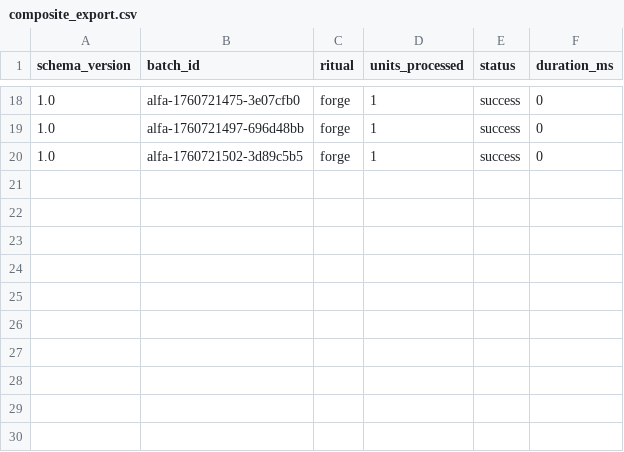
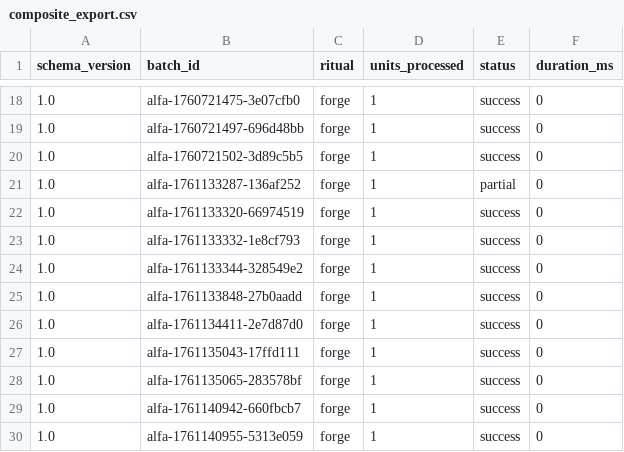
Before and after one commit to Contingencyplana/toyfoundry_ai_0, a CSV file: .toyfoundry/telemetry/quilt/exports/composite_export.csv, drawn as a sheet; only a part is shown, gaps mark what is left out.

Commit message:
Update canary exports and refresh utility script
- Increased batch count in build_info.json for canary_c1 from 3 to 16 and updated timestamp.
- Updated generated_at timestamp in export_manifest.json for canary_c1.
- Added new records to composite_export.csv for canary_c1.
- Updated SHA256 checksum for composite_export.csv and composite_export.json.
- Added new records to composite_export.json for canary_c1.
- Updated SHA256 checksum for composite_export.json.
- Updated SHA256 checksums in export_manifest.json for both composite_export.json and composite_export.csv.
- Refactored build_info.json for order028_canary to include additional metadata and updated timestamp.
- Updated export_manifest.json for order028_canary with new generated_at timestamp.
- Refactored build_info.json for order030_canary_b1 and order030_canary_b2 to include additional metadata and updated timestamp.
- Updated export_manifest.json for order030_canary_b1 and order030_canary_b2 with new generated_at timestamp.
- Enhanced quilt_rollup.json and quilt_rollup_all.json with new entries for canary batches.
- Introduced a new script (refresh_canary_exports.py) to automate the refresh of canary export artifacts, including JSON and CSV normalization, checksum updates, and metadata timestamp adjustments.

```diff
--- a/.toyfoundry/telemetry/quilt/exports/composite_export.csv
+++ b/.toyfoundry/telemetry/quilt/exports/composite_export.csv
@@ -20 +20,11 @@ schema_version,batch_id,ritual,units_processed,status,duration_ms
 1.0,alfa-1760721502-3d89c5b5,forge,1,success,0
+1.0,alfa-1761133287-136af252,forge,1,partial,0
+1.0,alfa-1761133320-66974519,forge,1,success,0
+1.0,alfa-1761133332-1e8cf793,forge,1,success,0
+1.0,alfa-1761133344-328549e2,forge,1,success,0
+1.0,alfa-1761133848-27b0aadd,forge,1,success,0
+1.0,alfa-1761134411-2e7d87d0,forge,1,success,0
+1.0,alfa-1761135043-17ffd111,forge,1,success,0
+1.0,alfa-1761135065-283578bf,forge,1,success,0
+1.0,alfa-1761140942-660fbcb7,forge,1,success,0
+1.0,alfa-1761140955-5313e059,forge,1,success,0
```
Also changed, not shown: 21 other files.
